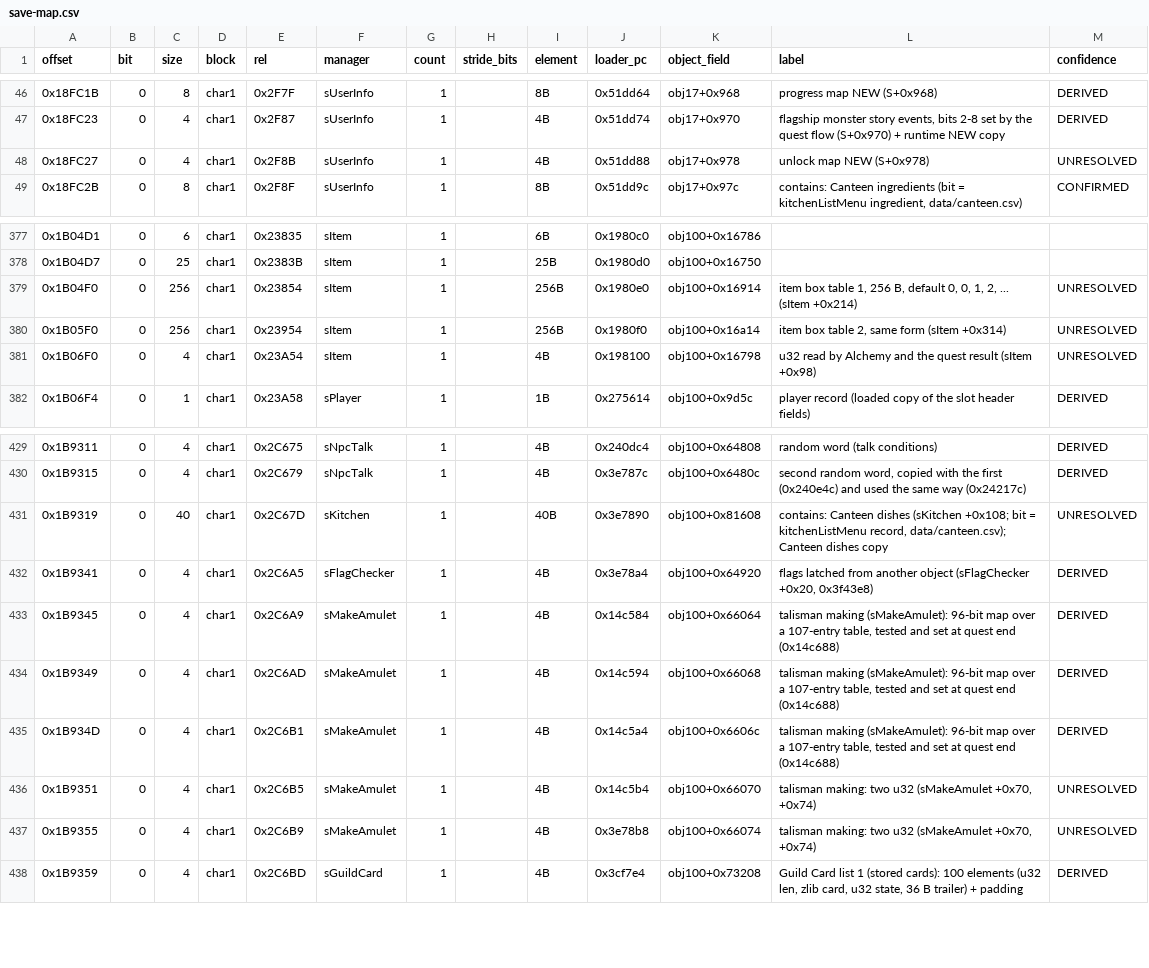
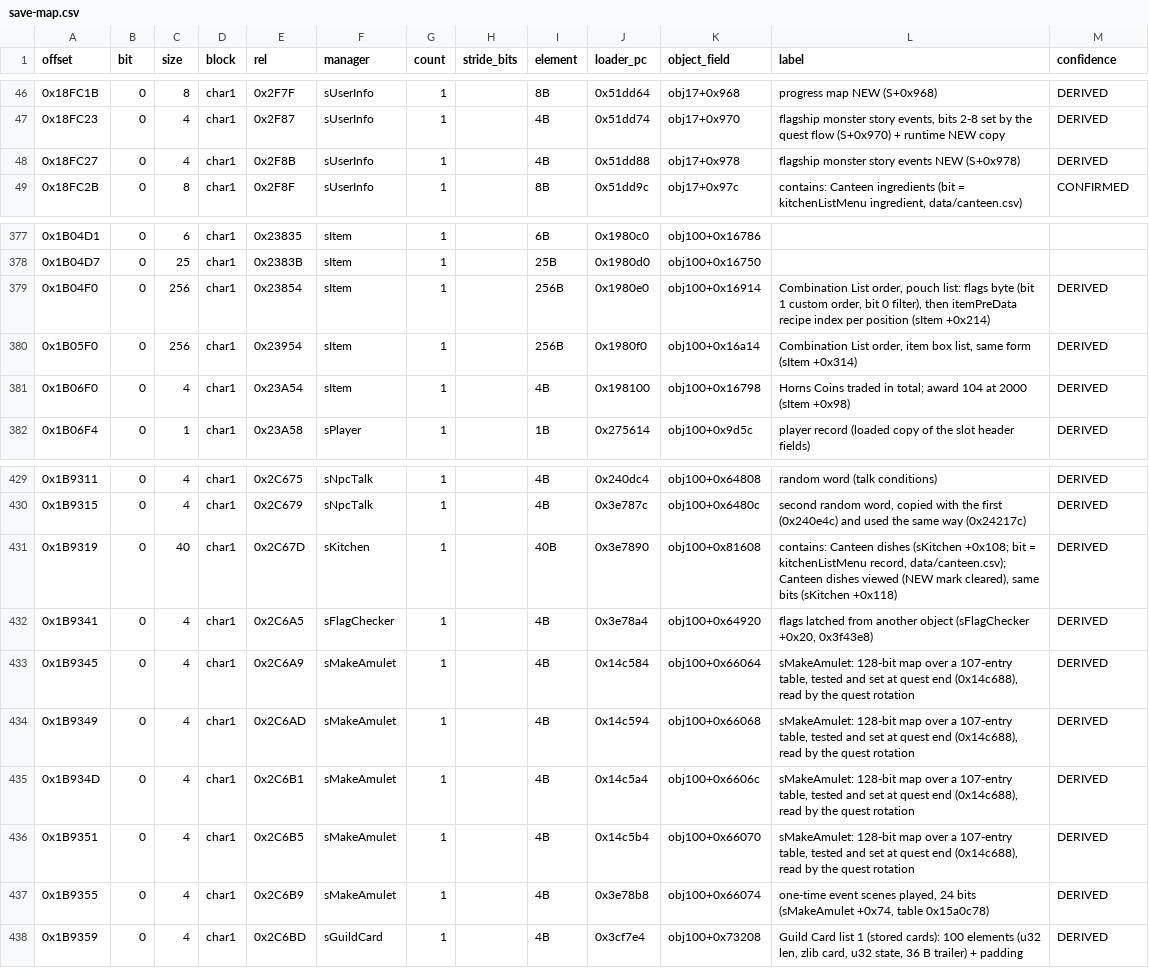
Before and after one commit to Scrimas/MHGU-Save-editor, a CSV file: data/save-map.csv, drawn as a sheet; only a part is shown, gaps mark what is left out; the diff covers the shown part only.

Commit message:
Managers: Combination List order tables, Horns Coins traded (award 104), Prowler/buddy Palicoes, Dojo sessions and hires, the Palico manager tail (level-50 IDs, Dojo, team, level milestones), village Moofah gifts, pet events, Housekeeper, start village, cut Cave counts, event scenes played, Canteen dishes viewed; colour modes per pigment slot; award 9 condition

```diff
--- a/data/save-map.csv
+++ b/data/save-map.csv
@@ -47,3 +47,3 @@ offset,bit,size,block,rel,manager,count,stride_bits,element,loader_pc,object_fie
 0x18FC23,0,4,char1,0x2F87,sUserInfo,1,,4B,0x51dd74,obj17+0x970,"flagship monster story events, bits 2-8 set by the quest flow (S+0x970) + runtime NEW copy",DERIVED
-0x18FC27,0,4,char1,0x2F8B,sUserInfo,1,,4B,0x51dd88,obj17+0x978,unlock map NEW (S+0x978),UNRESOLVED
+0x18FC27,0,4,char1,0x2F8B,sUserInfo,1,,4B,0x51dd88,obj17+0x978,flagship monster story events NEW (S+0x978),DERIVED
 0x18FC2B,0,8,char1,0x2F8F,sUserInfo,1,,8B,0x51dd9c,obj17+0x97c,"contains: Canteen ingredients (bit = kitchenListMenu ingredient, data/canteen.csv)",CONFIRMED
@@ -378,5 +378,5 @@ offset,bit,size,block,rel,manager,count,stride_bits,element,loader_pc,object_fie
 0x1B04D7,0,25,char1,0x2383B,sItem,1,,25B,0x1980d0,obj100+0x16750,,
-0x1B04F0,0,256,char1,0x23854,sItem,1,,256B,0x1980e0,obj100+0x16914,"item box table 1, 256 B, default 0, 0, 1, 2, ... (sItem +0x214)",UNRESOLVED
-0x1B05F0,0,256,char1,0x23954,sItem,1,,256B,0x1980f0,obj100+0x16a14,"item box table 2, same form (sItem +0x314)",UNRESOLVED
-0x1B06F0,0,4,char1,0x23A54,sItem,1,,4B,0x198100,obj100+0x16798,u32 read by Alchemy and the quest result (sItem +0x98),UNRESOLVED
+0x1B04F0,0,256,char1,0x23854,sItem,1,,256B,0x1980e0,obj100+0x16914,"Combination List order, pouch list: flags byte (bit 1 custom order, bit 0 filter), then itemPreData recipe index per position (sItem +0x214)",DERIVED
+0x1B05F0,0,256,char1,0x23954,sItem,1,,256B,0x1980f0,obj100+0x16a14,"Combination List order, item box list, same form (sItem +0x314)",DERIVED
+0x1B06F0,0,4,char1,0x23A54,sItem,1,,4B,0x198100,obj100+0x16798,Horns Coins traded in total; award 104 at 2000 (sItem +0x98),DERIVED
 0x1B06F4,0,1,char1,0x23A58,sPlayer,1,,1B,0x275614,obj100+0x9d5c,player record (loaded copy of the slot header fields),DERIVED
@@ -430,9 +430,9 @@ offset,bit,size,block,rel,manager,count,stride_bits,element,loader_pc,object_fie
 0x1B9315,0,4,char1,0x2C679,sNpcTalk,1,,4B,0x3e787c,obj100+0x6480c,"second random word, copied with the first (0x240e4c) and used the same way (0x24217c)",DERIVED
-0x1B9319,0,40,char1,0x2C67D,sKitchen,1,,40B,0x3e7890,obj100+0x81608,"contains: Canteen dishes (sKitchen +0x108; bit = kitchenListMenu record, data/canteen.csv); Canteen dishes copy",UNRESOLVED
+0x1B9319,0,40,char1,0x2C67D,sKitchen,1,,40B,0x3e7890,obj100+0x81608,"contains: Canteen dishes (sKitchen +0x108; bit = kitchenListMenu record, data/canteen.csv); Canteen dishes viewed (NEW mark cleared), same bits (sKitchen +0x118)",DERIVED
 0x1B9341,0,4,char1,0x2C6A5,sFlagChecker,1,,4B,0x3e78a4,obj100+0x64920,"flags latched from another object (sFlagChecker +0x20, 0x3f43e8)",DERIVED
-0x1B9345,0,4,char1,0x2C6A9,sMakeAmulet,1,,4B,0x14c584,obj100+0x66064,"talisman making (sMakeAmulet): 96-bit map over a 107-entry table, tested and set at quest end (0x14c688)",DERIVED
-0x1B9349,0,4,char1,0x2C6AD,sMakeAmulet,1,,4B,0x14c594,obj100+0x66068,"talisman making (sMakeAmulet): 96-bit map over a 107-entry table, tested and set at quest end (0x14c688)",DERIVED
-0x1B934D,0,4,char1,0x2C6B1,sMakeAmulet,1,,4B,0x14c5a4,obj100+0x6606c,"talisman making (sMakeAmulet): 96-bit map over a 107-entry table, tested and set at quest end (0x14c688)",DERIVED
-0x1B9351,0,4,char1,0x2C6B5,sMakeAmulet,1,,4B,0x14c5b4,obj100+0x66070,"talisman making: two u32 (sMakeAmulet +0x70, +0x74)",UNRESOLVED
-0x1B9355,0,4,char1,0x2C6B9,sMakeAmulet,1,,4B,0x3e78b8,obj100+0x66074,"talisman making: two u32 (sMakeAmulet +0x70, +0x74)",UNRESOLVED
+0x1B9345,0,4,char1,0x2C6A9,sMakeAmulet,1,,4B,0x14c584,obj100+0x66064,"sMakeAmulet: 128-bit map over a 107-entry table, tested and set at quest end (0x14c688), read by the quest rotation",DERIVED
+0x1B9349,0,4,char1,0x2C6AD,sMakeAmulet,1,,4B,0x14c594,obj100+0x66068,"sMakeAmulet: 128-bit map over a 107-entry table, tested and set at quest end (0x14c688), read by the quest rotation",DERIVED
+0x1B934D,0,4,char1,0x2C6B1,sMakeAmulet,1,,4B,0x14c5a4,obj100+0x6606c,"sMakeAmulet: 128-bit map over a 107-entry table, tested and set at quest end (0x14c688), read by the quest rotation",DERIVED
+0x1B9351,0,4,char1,0x2C6B5,sMakeAmulet,1,,4B,0x14c5b4,obj100+0x66070,"sMakeAmulet: 128-bit map over a 107-entry table, tested and set at quest end (0x14c688), read by the quest rotation",DERIVED
+0x1B9355,0,4,char1,0x2C6B9,sMakeAmulet,1,,4B,0x3e78b8,obj100+0x66074,"one-time event scenes played, 24 bits (sMakeAmulet +0x74, table 0x15a0c78)",DERIVED
 0x1B9359,0,4,char1,0x2C6BD,sGuildCard,1,,4B,0x3cf7e4,obj100+0x73208,"Guild Card list 1 (stored cards): 100 elements (u32 len, zlib card, u32 state, 36 B trailer) + padding",DERIVED
```
Also changed, not shown: 34 edited cells elsewhere in this file, 6 other files.
